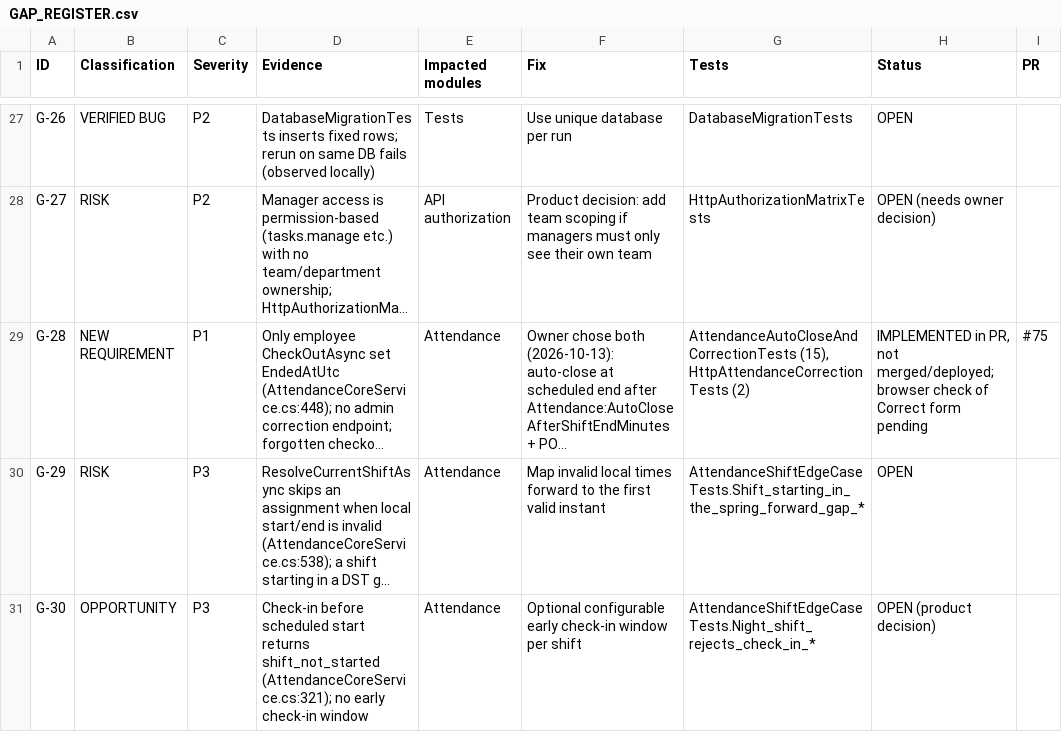
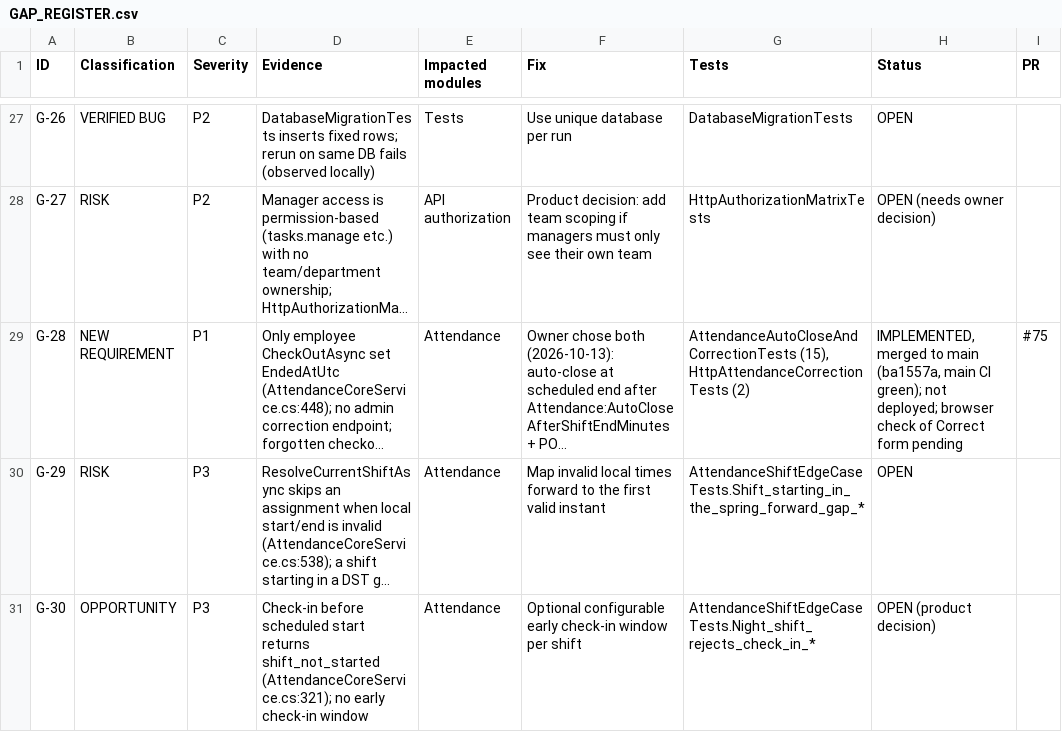
Before and after one commit to arnobai70-del/task-management-employee-monitoring-system-software, a CSV file: docs/audit/GAP_REGISTER.csv, drawn as a sheet; only a part is shown, gaps mark what is left out; long unchanged cells end in …; the diff names each change by its address in the sheet, - before the commit and + after, or states it on an @@ line.

```diff
--- a/docs/audit/GAP_REGISTER.csv
+++ b/docs/audit/GAP_REGISTER.csv
-H29 (Status): IMPLEMENTED in PR, not merged/deployed; browser check…
+H29 (Status): IMPLEMENTED, merged to main (ba1557a, main CI green); not deployed; browser check…
```
Also changed, not shown: 1 other file.
